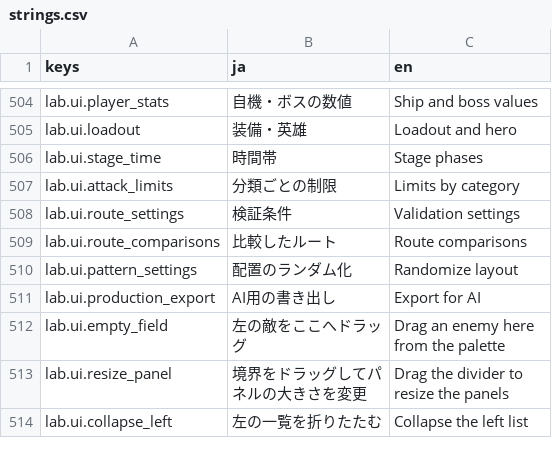
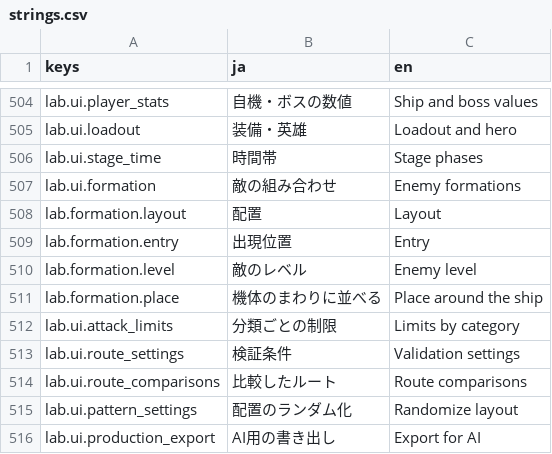
Before and after one commit to Tomatoguy1029/speed, a CSV file: speed/data/text/strings.csv, drawn as a sheet; only a part is shown, gaps mark what is left out; the shorter side is filled out with more unchanged rows.

```diff
--- a/speed/data/text/strings.csv
+++ b/speed/data/text/strings.csv
@@ -524,2 +524,7 @@ lab.ui.loadout,装備・英雄,Loadout and hero
 lab.ui.stage_time,時間帯,Stage phases
+lab.ui.formation,敵の組み合わせ,Enemy formations
+lab.formation.layout,配置,Layout
+lab.formation.entry,出現位置,Entry
+lab.formation.level,敵のレベル,Enemy level
+lab.formation.place,機体のまわりに並べる,Place around the ship
 lab.ui.attack_limits,分類ごとの制限,Limits by category
```
Also changed, not shown: 4 other files.
